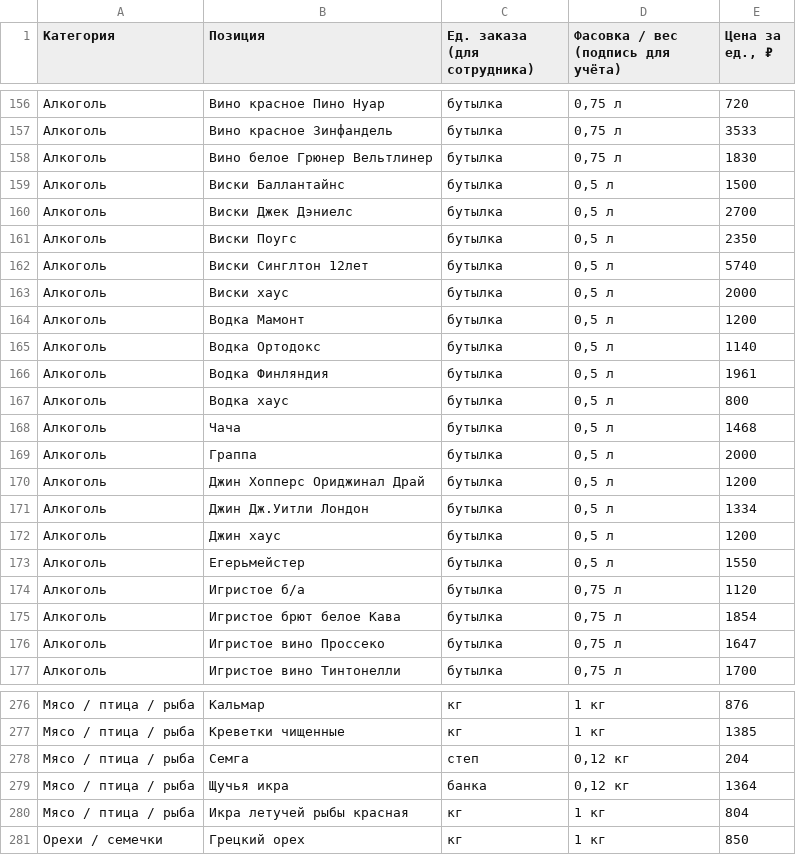
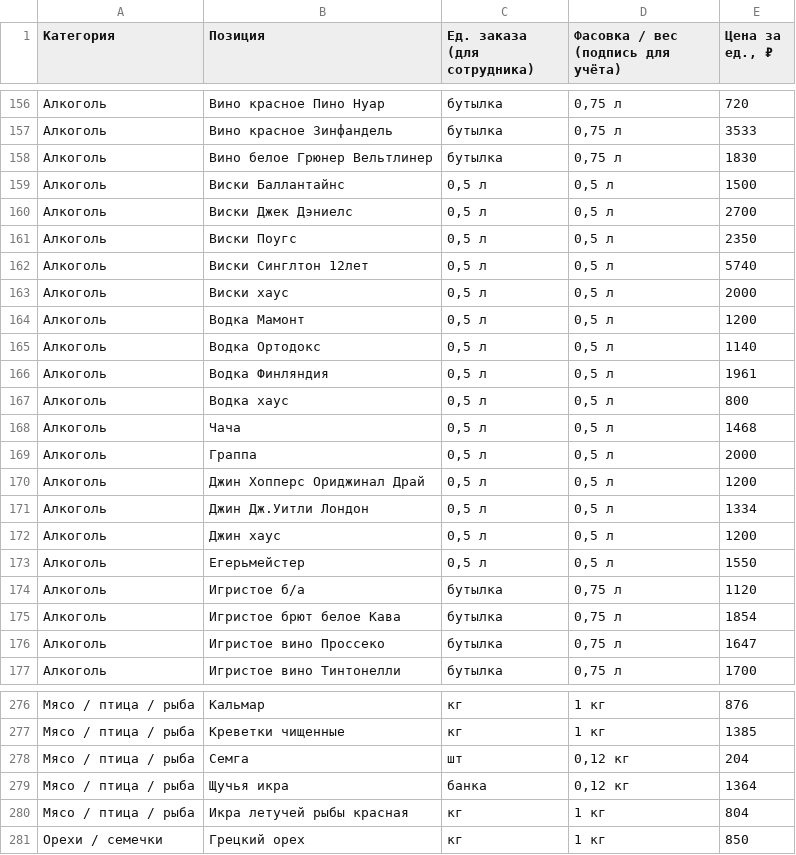
Before and after one commit to Etna-35/grafik, a CSV file: docs/catalog-products-filled.csv, drawn as a sheet; only a part is shown, gaps mark what is left out; the diff covers the shown part only.

```diff
--- a/docs/catalog-products-filled.csv
+++ b/docs/catalog-products-filled.csv
@@ -158,17 +158,17 @@
 Алкоголь;Вино белое Грюнер Вельтлинер;бутылка;0,75 л;1830
-Алкоголь;Виски Баллантайнс;бутылка;0,5 л;1500
-Алкоголь;Виски Джек Дэниелс;бутылка;0,5 л;2700
-Алкоголь;Виски Поугс;бутылка;0,5 л;2350
-Алкоголь;Виски Синглтон 12лет;бутылка;0,5 л;5740
-Алкоголь;Виски хаус;бутылка;0,5 л;2000
-Алкоголь;Водка Мамонт;бутылка;0,5 л;1200
-Алкоголь;Водка Ортодокс;бутылка;0,5 л;1140
-Алкоголь;Водка Финляндия;бутылка;0,5 л;1961
-Алкоголь;Водка хаус;бутылка;0,5 л;800
-Алкоголь;Чача;бутылка;0,5 л;1468
-Алкоголь;Граппа;бутылка;0,5 л;2000
-Алкоголь;Джин Хопперс Ориджинал Драй;бутылка;0,5 л;1200
-Алкоголь;Джин Дж.Уитли Лондон;бутылка;0,5 л;1334
-Алкоголь;Джин хаус;бутылка;0,5 л;1200
-Алкоголь;Егерьмейстер;бутылка;0,5 л;1550
+Алкоголь;Виски Баллантайнс;0,5 л;0,5 л;1500
+Алкоголь;Виски Джек Дэниелс;0,5 л;0,5 л;2700
+Алкоголь;Виски Поугс;0,5 л;0,5 л;2350
+Алкоголь;Виски Синглтон 12лет;0,5 л;0,5 л;5740
+Алкоголь;Виски хаус;0,5 л;0,5 л;2000
+Алкоголь;Водка Мамонт;0,5 л;0,5 л;1200
+Алкоголь;Водка Ортодокс;0,5 л;0,5 л;1140
+Алкоголь;Водка Финляндия;0,5 л;0,5 л;1961
+Алкоголь;Водка хаус;0,5 л;0,5 л;800
+Алкоголь;Чача;0,5 л;0,5 л;1468
+Алкоголь;Граппа;0,5 л;0,5 л;2000
+Алкоголь;Джин Хопперс Ориджинал Драй;0,5 л;0,5 л;1200
+Алкоголь;Джин Дж.Уитли Лондон;0,5 л;0,5 л;1334
+Алкоголь;Джин хаус;0,5 л;0,5 л;1200
+Алкоголь;Егерьмейстер;0,5 л;0,5 л;1550
 Алкоголь;Игристое б/а;бутылка;0,75 л;1120
@@ -277,3 +277,3 @@
 Мясо / птица / рыба;Креветки чищенные;кг;1 кг;1385
-Мясо / птица / рыба;Семга;степ;0,12 кг;204
+Мясо / птица / рыба;Семга;шт;0,12 кг;204
 Мясо / птица / рыба;Щучья икра;банка;0,12 кг;1364
```
Also changed, not shown: 21 edited cells elsewhere in this file, 4 other files.
